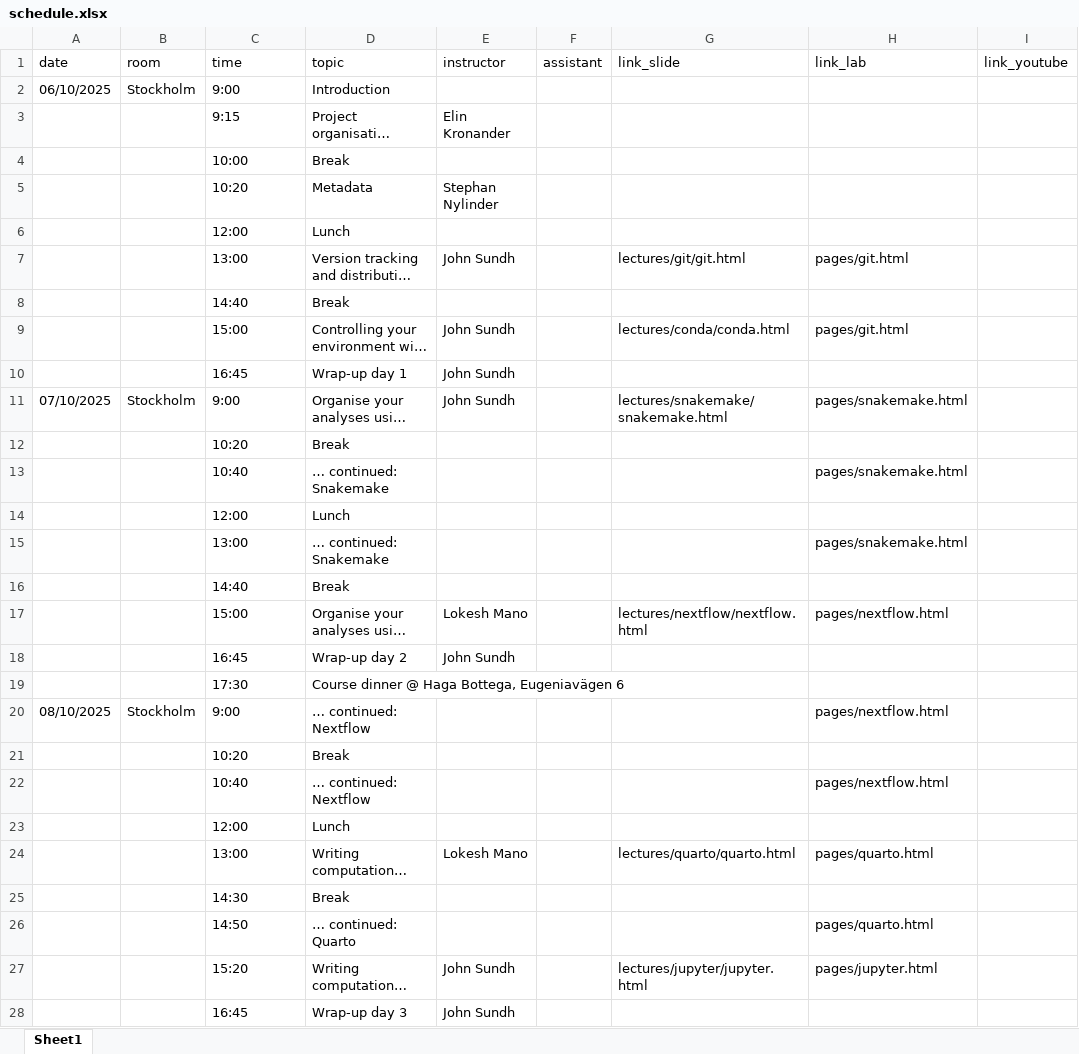
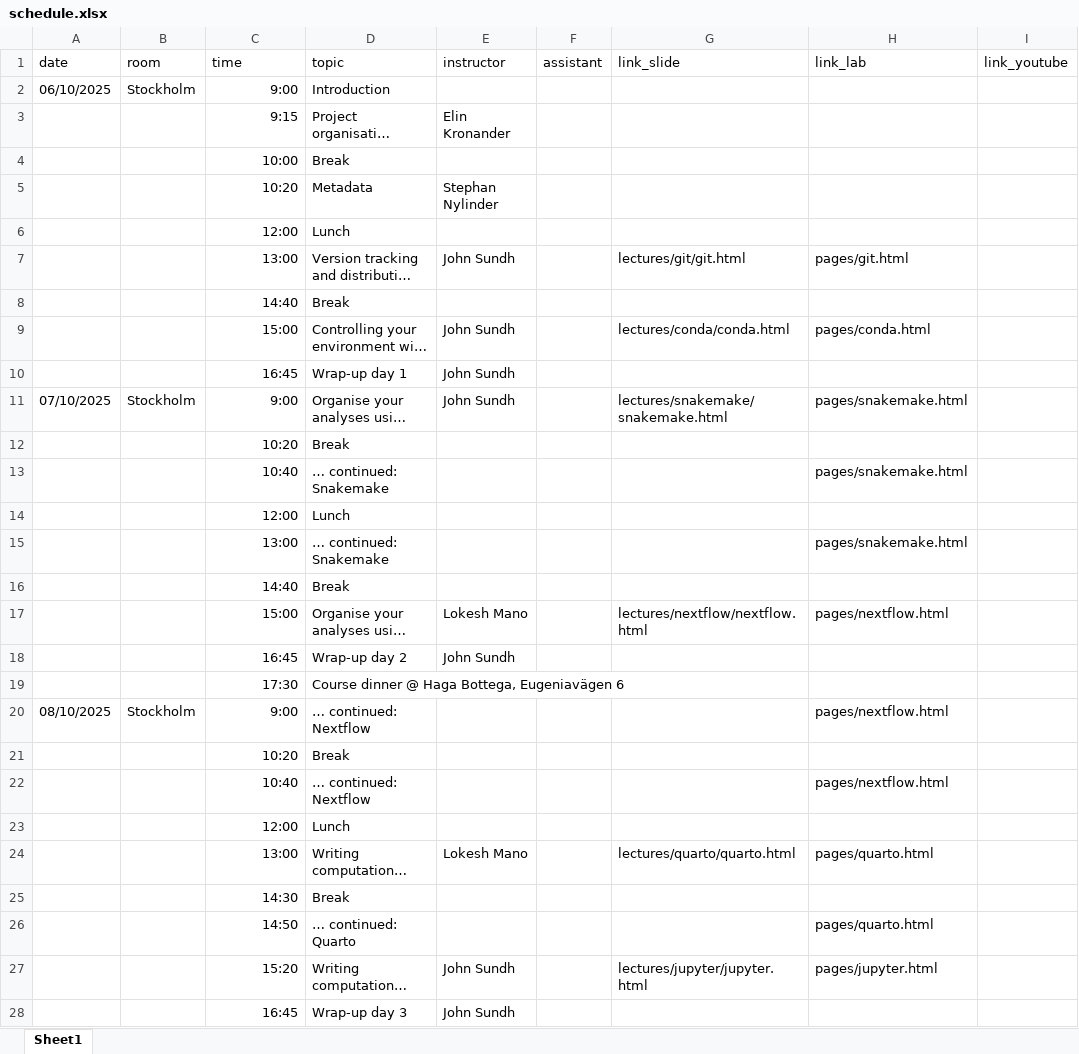
Before and after one commit to NBISweden/workshop-reproducible-research, an Excel workbook: schedule.xlsx, sheet Sheet1, drawn as a sheet; only a part is shown; long unchanged cells end in …; values as stored, in another font and other column widths than the file's, no borders; the diff covers the shown part only; the diff names each change by its address in the sheet, - before the commit and + after, or states it on an @@ line.

Commit message:
resolving schedule.xlsx conflicts

```diff
--- a/schedule.xlsx (sheet Sheet1)
+++ b/schedule.xlsx (sheet Sheet1)
-C2:C28 alignment: left
+C2:C28 alignment: right
-H9 (link_lab): pages/git.html
+H9 (link_lab): pages/conda.html
```
Also changed, not shown: cell formats elsewhere in this sheet.
